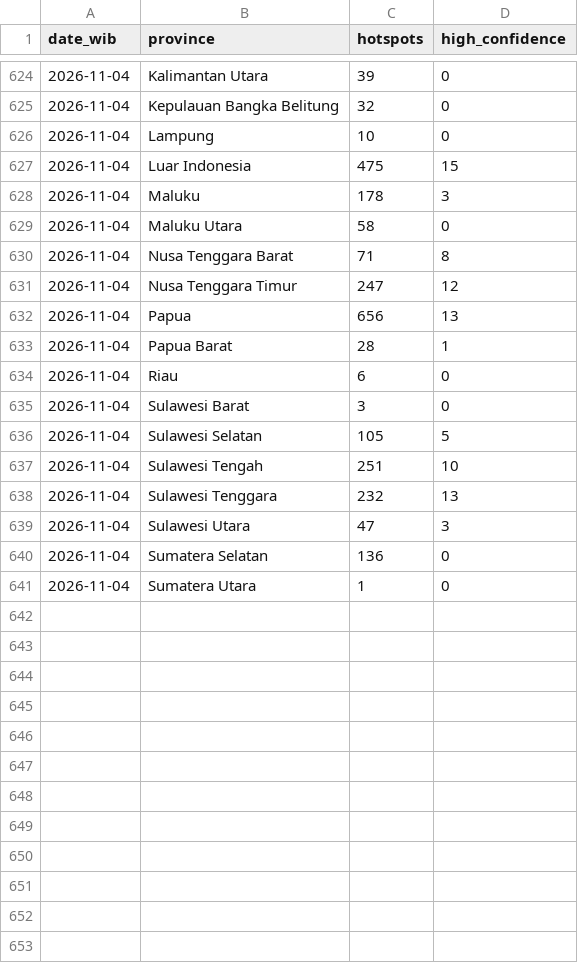
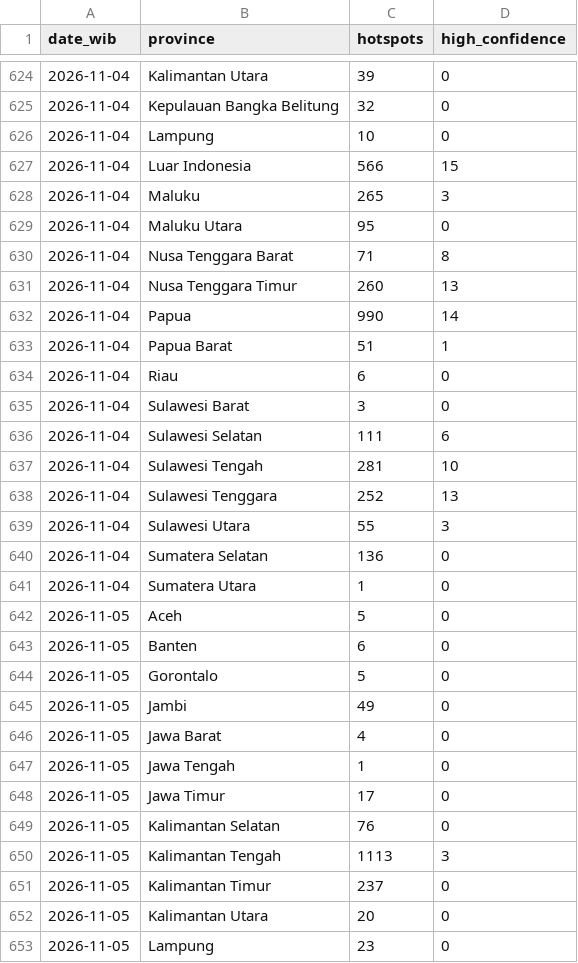
Before and after one commit to Din131/indonesia-haze-monitor, a CSV file: data/hotspots_daily_by_province.csv, drawn as a sheet; only a part is shown, gaps mark what is left out; the diff covers the shown part only.

```diff
--- a/data/hotspots_daily_by_province.csv
+++ b/data/hotspots_daily_by_province.csv
@@ -626,16 +626,28 @@ date_wib,province,hotspots,high_confidence
 2026-11-04,Lampung,10,0
-2026-11-04,Luar Indonesia,475,15
-2026-11-04,Maluku,178,3
-2026-11-04,Maluku Utara,58,0
+2026-11-04,Luar Indonesia,566,15
+2026-11-04,Maluku,265,3
+2026-11-04,Maluku Utara,95,0
 2026-11-04,Nusa Tenggara Barat,71,8
-2026-11-04,Nusa Tenggara Timur,247,12
-2026-11-04,Papua,656,13
-2026-11-04,Papua Barat,28,1
+2026-11-04,Nusa Tenggara Timur,260,13
+2026-11-04,Papua,990,14
+2026-11-04,Papua Barat,51,1
 2026-11-04,Riau,6,0
 2026-11-04,Sulawesi Barat,3,0
-2026-11-04,Sulawesi Selatan,105,5
-2026-11-04,Sulawesi Tengah,251,10
-2026-11-04,Sulawesi Tenggara,232,13
-2026-11-04,Sulawesi Utara,47,3
+2026-11-04,Sulawesi Selatan,111,6
+2026-11-04,Sulawesi Tengah,281,10
+2026-11-04,Sulawesi Tenggara,252,13
+2026-11-04,Sulawesi Utara,55,3
 2026-11-04,Sumatera Selatan,136,0
 2026-11-04,Sumatera Utara,1,0
+2026-11-05,Aceh,5,0
+2026-11-05,Banten,6,0
+2026-11-05,Gorontalo,5,0
+2026-11-05,Jambi,49,0
+2026-11-05,Jawa Barat,4,0
+2026-11-05,Jawa Tengah,1,0
+2026-11-05,Jawa Timur,17,0
+2026-11-05,Kalimantan Selatan,76,0
+2026-11-05,Kalimantan Tengah,1113,3
+2026-11-05,Kalimantan Timur,237,0
+2026-11-05,Kalimantan Utara,20,0
+2026-11-05,Lampung,23,0
```
Also changed, not shown: 13 added rows and 1 edited cell elsewhere in this file, data/air_quality_hourly.csv, data/run_log.csv, 6 other files.
